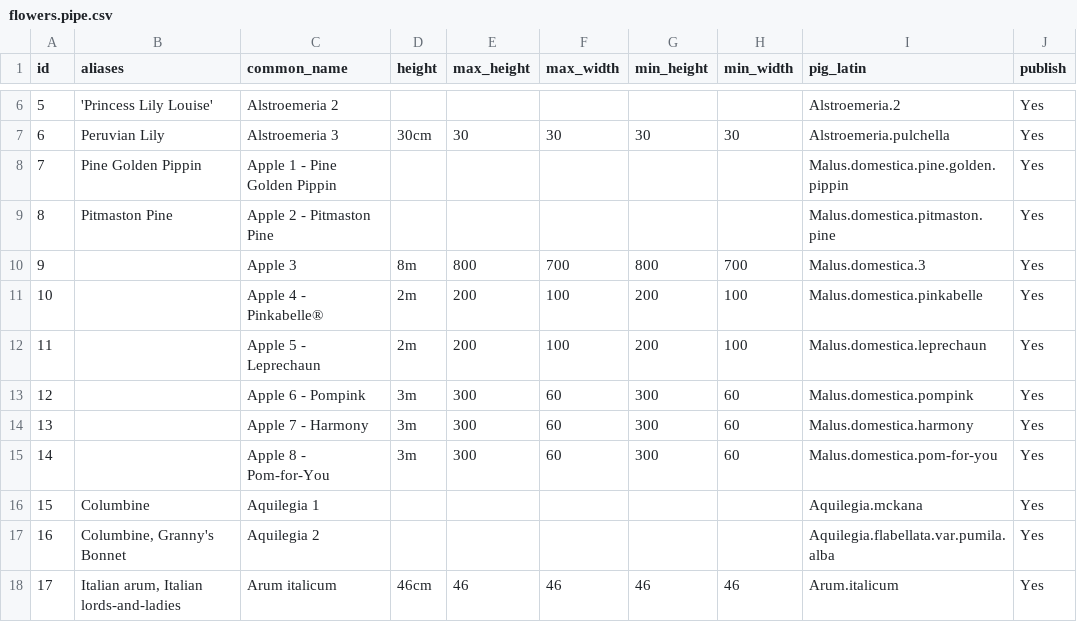
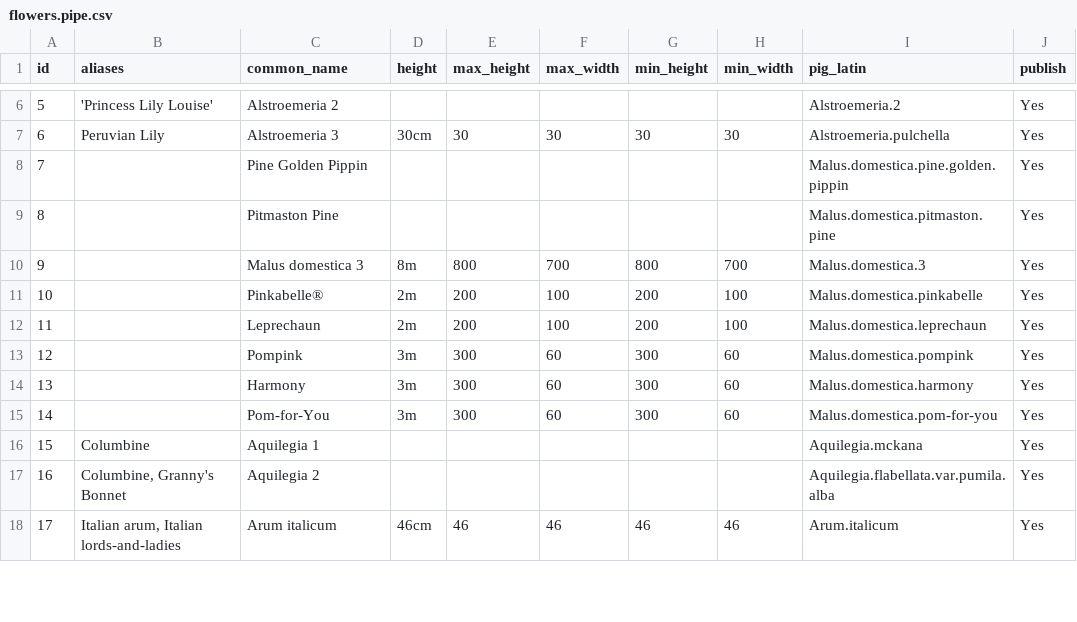
Before and after one commit to ronsavage/WWW-Garden-Design, a CSV file: data/flowers.pipe.csv, drawn as a sheet; only a part is shown, gaps mark what is left out; the diff names each change by its address in the sheet, - before the commit and + after, or states it on an @@ line.

```diff
--- a/data/flowers.pipe.csv
+++ b/data/flowers.pipe.csv
-B8 (aliases): Pine Golden Pippin
+B8 (aliases): (empty)
-C8 (common_name): Apple 1 - Pine Golden Pippin
+C8 (common_name): Pine Golden Pippin
-B9 (aliases): Pitmaston Pine
+B9 (aliases): (empty)
-C9 (common_name): Apple 2 - Pitmaston Pine
+C9 (common_name): Pitmaston Pine
-C10 (common_name): Apple 3
+C10 (common_name): Malus domestica 3
-C11 (common_name): Apple 4 - Pinkabelle®
+C11 (common_name): Pinkabelle®
-C12 (common_name): Apple 5 - Leprechaun
+C12 (common_name): Leprechaun
-C13 (common_name): Apple 6 - Pompink
+C13 (common_name): Pompink
-C14 (common_name): Apple 7 - Harmony
+C14 (common_name): Harmony
-C15 (common_name): Apple 8 - Pom-for-You
+C15 (common_name): Pom-for-You
```
Also changed, not shown: data/flowers.garden.csv, data/flowers.web.csv, 2 other files.
